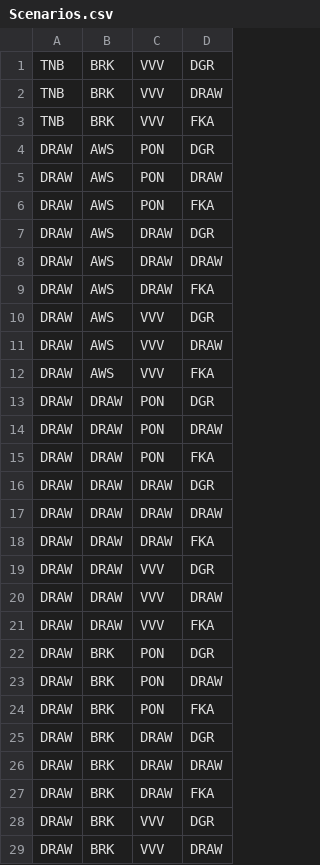
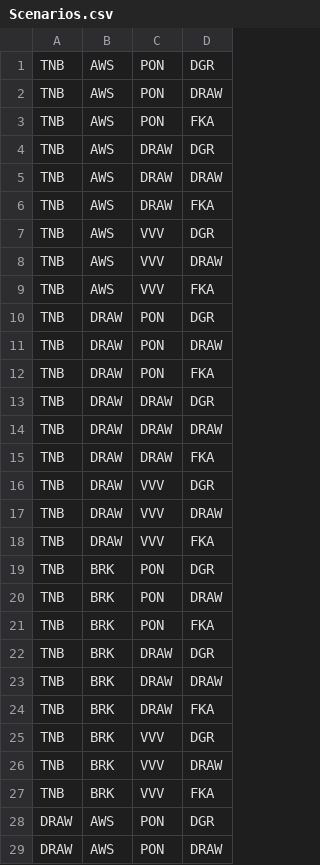
Before and after one commit to RT34/Strength-of-Schedule, a CSV file: Foldysheet data/src/Scenarios.csv, drawn as a sheet; only a part is shown; the shorter side is filled out with more unchanged rows.

Commit message:
FOLDYSHEET RELEASE VERSION
At least in theory it works now.

```diff
--- a/Foldysheet data/src/Scenarios.csv
+++ b/Foldysheet data/src/Scenarios.csv
@@ -1 +1,25 @@
+TNB,AWS,PON,DGR
+TNB,AWS,PON,DRAW
+TNB,AWS,PON,FKA
+TNB,AWS,DRAW,DGR
+TNB,AWS,DRAW,DRAW
+TNB,AWS,DRAW,FKA
+TNB,AWS,VVV,DGR
+TNB,AWS,VVV,DRAW
+TNB,AWS,VVV,FKA
+TNB,DRAW,PON,DGR
+TNB,DRAW,PON,DRAW
+TNB,DRAW,PON,FKA
+TNB,DRAW,DRAW,DGR
+TNB,DRAW,DRAW,DRAW
+TNB,DRAW,DRAW,FKA
+TNB,DRAW,VVV,DGR
+TNB,DRAW,VVV,DRAW
+TNB,DRAW,VVV,FKA
+TNB,BRK,PON,DGR
+TNB,BRK,PON,DRAW
+TNB,BRK,PON,FKA
+TNB,BRK,DRAW,DGR
+TNB,BRK,DRAW,DRAW
+TNB,BRK,DRAW,FKA
 TNB,BRK,VVV,DGR
```
Also changed, not shown: 5 other files.
